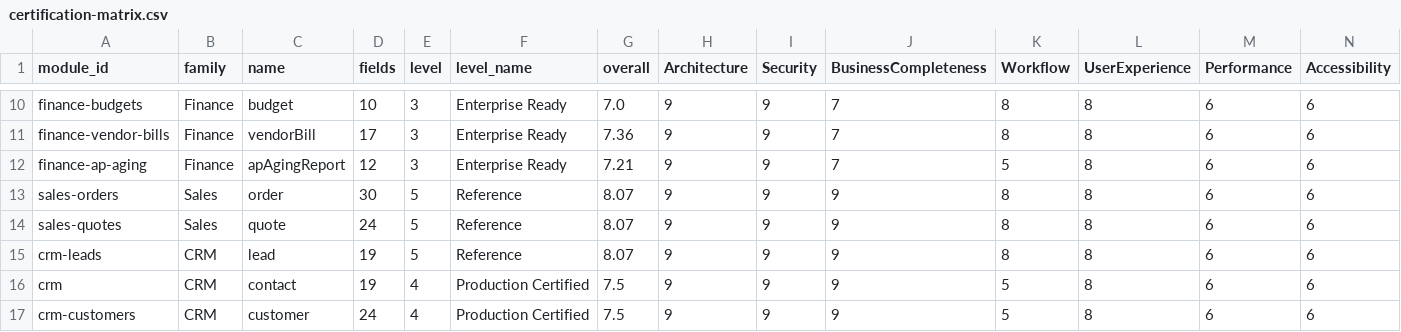
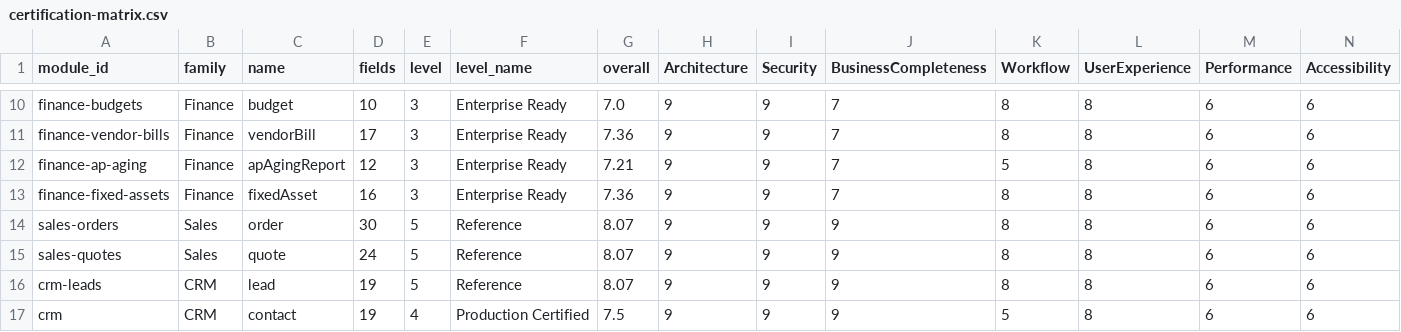
Before and after one commit to neuropauselab/neuropause-desktop, a CSV file: certification-matrix.csv, drawn as a sheet; only a part is shown, gaps mark what is left out; the shorter side is filled out with more unchanged rows; rows hold the shown columns only; the diff names each change by its address in the sheet, - before the commit and + after, or states it on an @@ line.

Commit message:
feat(finance): W1.9 fixed assets — register with capitalization, exact straight-line depreciation posted month by month, and disposal booking the precise gain/loss; certification 54→55

```diff
--- a/certification-matrix.csv
+++ b/certification-matrix.csv
+row 13: finance-fixed-assets | Finance | fixedAsset | 16 | 3 | Enterprise Ready | 7.36 | 9 | 9 | 7 | 8 | 8 | 6 | 6
```
Also changed, not shown: 9 other files.
